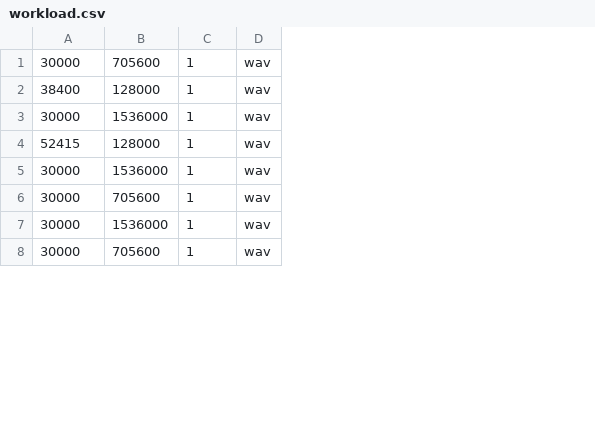
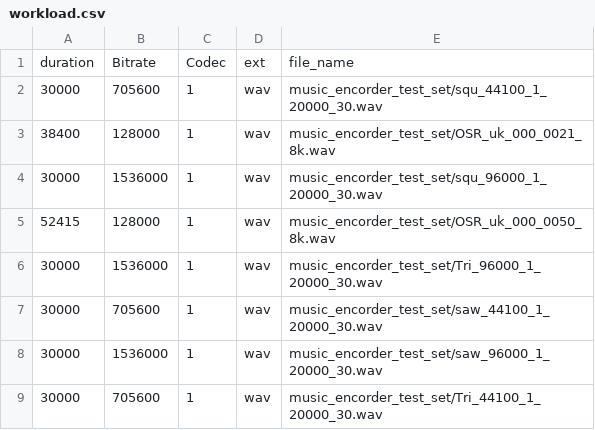
Before and after one commit to Yuanjie-Xia/hybrid_workload_configuration, a CSV file: workload.csv, drawn as a sheet; only a part is shown; addresses are those after the commit; the diff names each change by its address in the sheet, - before the commit and + after, or states it on an @@ line.

```diff
--- a/workload.csv
+++ b/workload.csv
+column E, rows 2-9: music_encorder_test_set/squ_44100_1_20000_30.wav | music_encorder_test_set/OSR_uk_000_0021_8k.wav | music_encorder_test_set/squ_96000_1_20000_30.wav | music_encorder_test_set/OSR_uk_000_0050_8k.wav | music_encorder_test_set/Tri_96000_1_20000_30.wav | music_encorder_test_set/saw_44100_1_20000_30.wav | music_encorder_test_set/saw_96000_1_20000_30.wav | music_encorder_test_set/Tri_44100_1_20000_30.wav
+row 1: duration | Bitrate | Codec | ext | file_name
```
Also changed, not shown: 2 other files.
